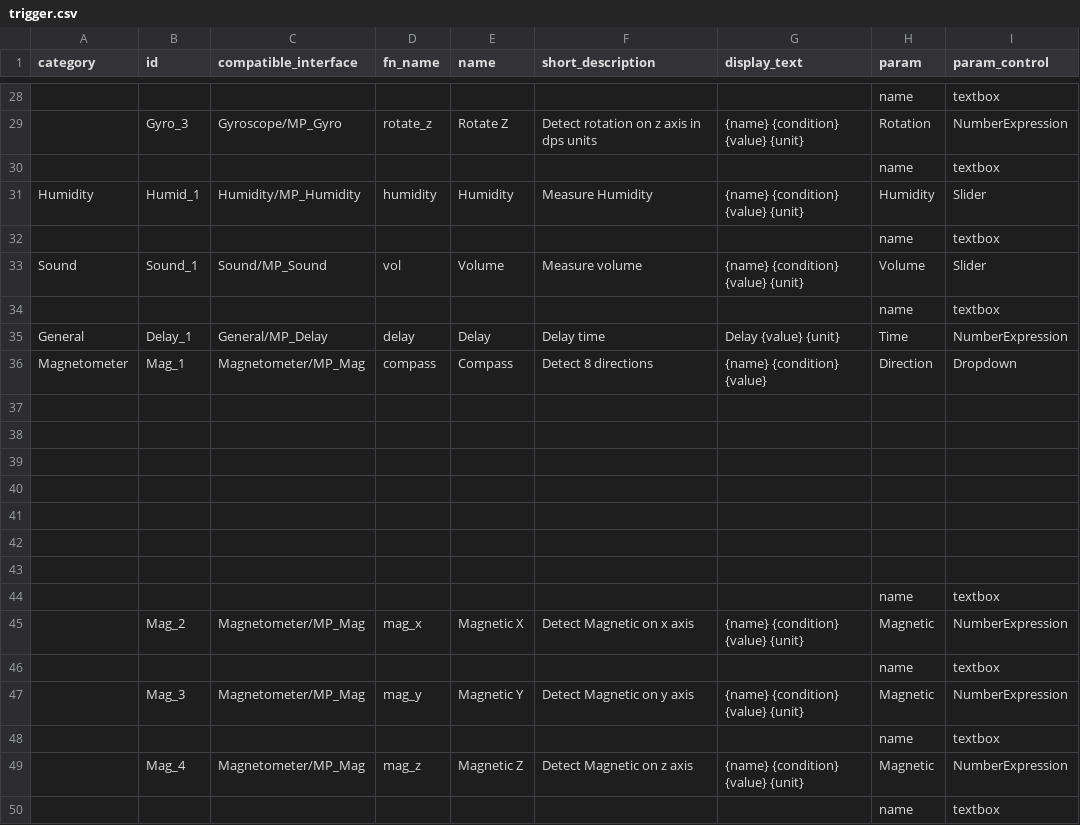
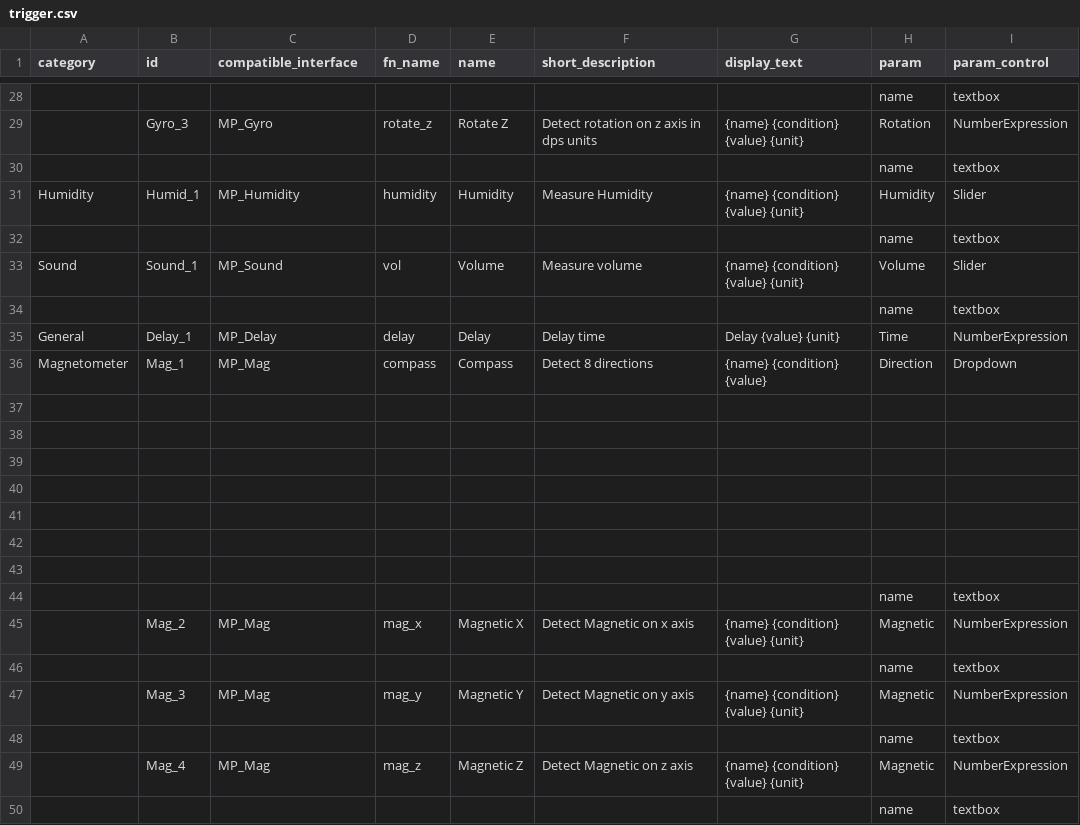
Before and after one commit to InGarage/MakerPlayGround_Library, a CSV file: script/trigger.csv, drawn as a sheet; only a part is shown, gaps mark what is left out; the diff covers the shown part only; the diff names each change by its address in the sheet, - before the commit and + after, or states it on an @@ line.

Commit message:
Update action, trigger based on change in interface.json

```diff
--- a/script/trigger.csv
+++ b/script/trigger.csv
-C29 (compatible_interface): Gyroscope/MP_Gyro
+C29 (compatible_interface): MP_Gyro
-C31 (compatible_interface): Humidity/MP_Humidity
+C31 (compatible_interface): MP_Humidity
-C33 (compatible_interface): Sound/MP_Sound
+C33 (compatible_interface): MP_Sound
-C35 (compatible_interface): General/MP_Delay
+C35 (compatible_interface): MP_Delay
-C36 (compatible_interface): Magnetometer/MP_Mag
+C36 (compatible_interface): MP_Mag
-C45 (compatible_interface): Magnetometer/MP_Mag
+C45 (compatible_interface): MP_Mag
-C47 (compatible_interface): Magnetometer/MP_Mag
+C47 (compatible_interface): MP_Mag
-C49 (compatible_interface): Magnetometer/MP_Mag
+C49 (compatible_interface): MP_Mag
```
Also changed, not shown: 16 edited cells elsewhere in this file, script/action.csv, script/interface.csv, 6 other files.
